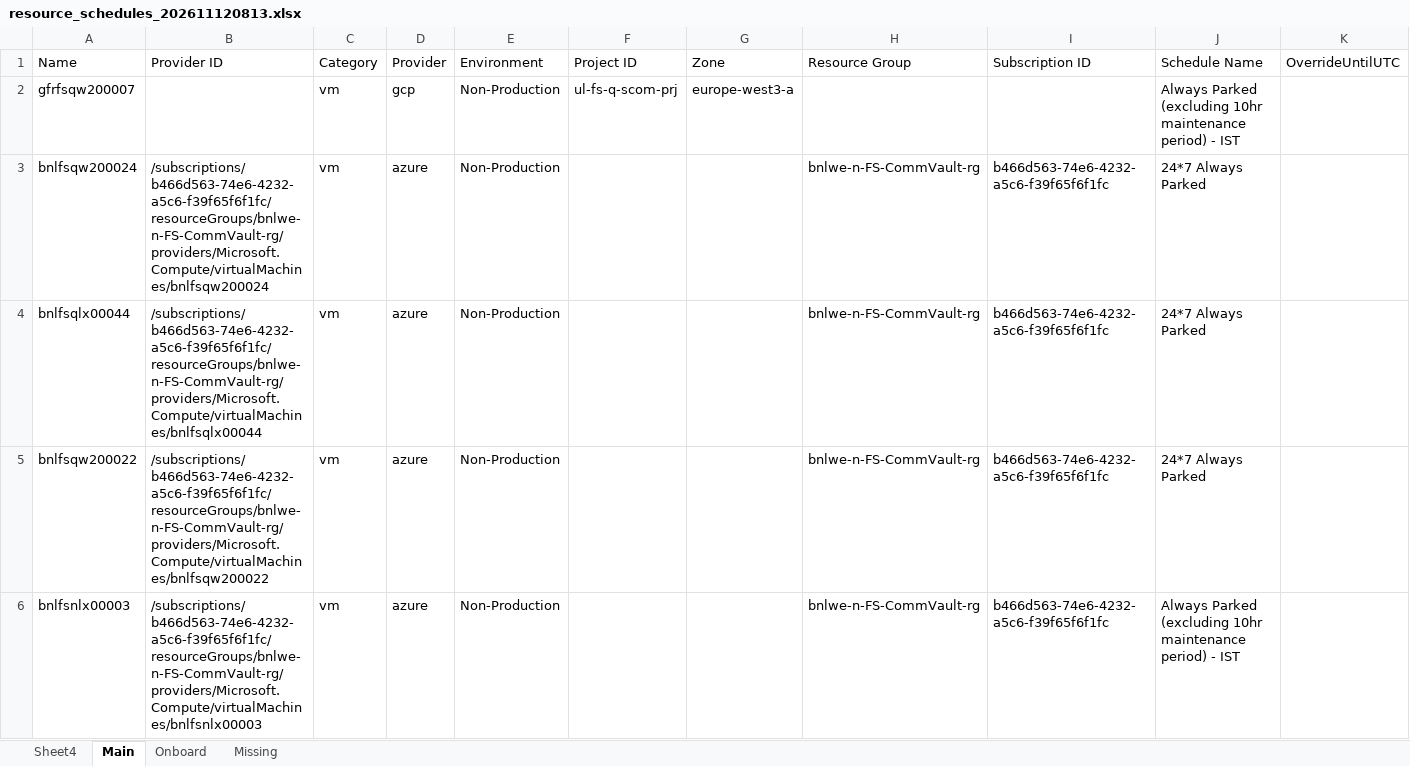
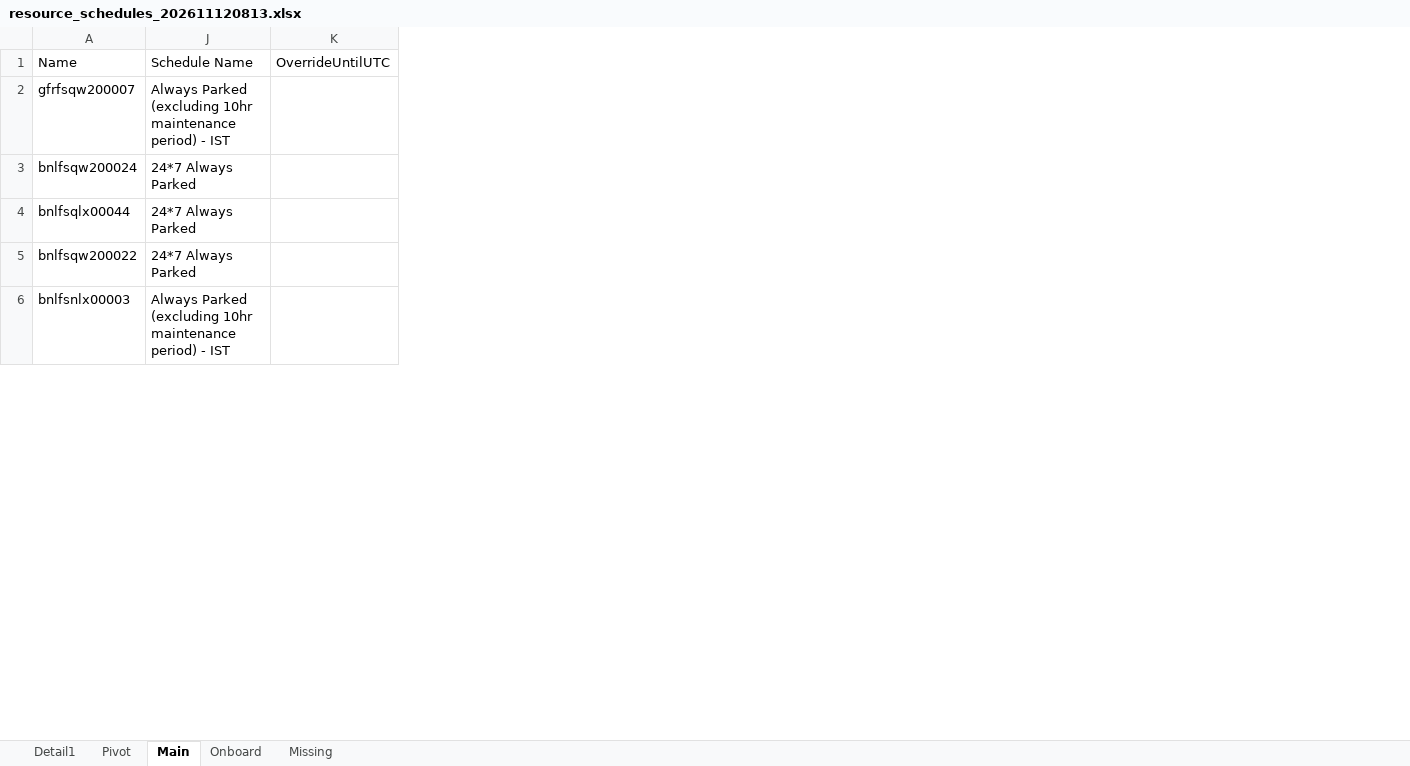
Before and after one commit to charanvb/Mini-PMC, an Excel workbook: ParkIt report/resource_schedules_202611120813.xlsx, sheet Main, drawn as a sheet; only a part is shown; values as stored, in another font and other column widths than the file's, no borders; conditional formats not drawn; the diff names each change by its address in the sheet, - before the commit and + after, or states it on an @@ line.

```diff
--- a/ParkIt report/resource_schedules_202611120813.xlsx (sheet Main)
+++ b/ParkIt report/resource_schedules_202611120813.xlsx (sheet Main)
-sheet tab: Sheet4
+sheet tab: Pivot
+sheet tab: Detail1
@@ column B hidden, rows 1-6: Provider ID |  | /subscriptions/b466d563-74e6-4232-a5c6-f39f65f6f1fc/resourceGroups/bnlwe-n-FS-CommVault-rg/providers/Microsoft.Compute/virtualMachines/bnlfsqw200024 | /subscriptions/b466d563-74e6-4232-a5c6-f39f65f6f1fc/resourceGroups/bnlwe-n-FS-CommVault-rg/providers/Microsoft.Compute/virtualMachines/bnlfsqlx00044 | /subscriptions/b466d563-74e6-4232-a5c6-f39f65f6f1fc/resourceGroups/bnlwe-n-FS-CommVault-rg/providers/Microsoft.Compute/virtualMachines/bnlfsqw200022 | /subscriptions/b466d563-74e6-4232-a5c6-f39f65f6f1fc/resourceGroups/bnlwe-n-FS-CommVault-rg/providers/Microsoft.Compute/virtualMachines/bnlfsnlx00003 @@
@@ column C hidden, rows 1-6: Category | vm | vm | vm | vm | vm @@
@@ column D hidden, rows 1-6: Provider | gcp | azure | azure | azure | azure @@
@@ column E hidden, rows 1-6: Environment | Non-Production | Non-Production | Non-Production | Non-Production | Non-Production @@
@@ column F hidden, rows 1-2: Project ID | ul-fs-q-scom-prj @@
@@ column G hidden, rows 1-2: Zone | europe-west3-a @@
@@ column H hidden, rows 1-6: Resource Group |  | bnlwe-n-FS-CommVault-rg | bnlwe-n-FS-CommVault-rg | bnlwe-n-FS-CommVault-rg | bnlwe-n-FS-CommVault-rg @@
@@ column I hidden, rows 1-6: Subscription ID |  | b466d563-74e6-4232-a5c6-f39f65f6f1fc | b466d563-74e6-4232-a5c6-f39f65f6f1fc | b466d563-74e6-4232-a5c6-f39f65f6f1fc | b466d563-74e6-4232-a5c6-f39f65f6f1fc @@
```
Also changed, not shown: sheet Pivot, 10 other files.
